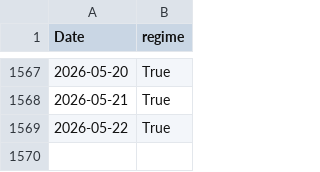
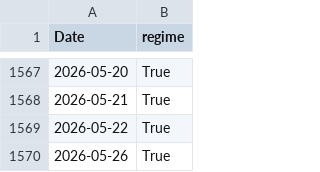
Before and after one commit to ehnahcle/EDITH, a CSV file: results/regime_series.csv, drawn as a sheet; only a part is shown, gaps mark what is left out.

```diff
--- a/results/regime_series.csv
+++ b/results/regime_series.csv
@@ -1569 +1569,2 @@ Date,regime
 2026-05-22,True
+2026-05-26,True
```
Also changed, not shown: results/kospi_buyhold.csv, 1 other file.
